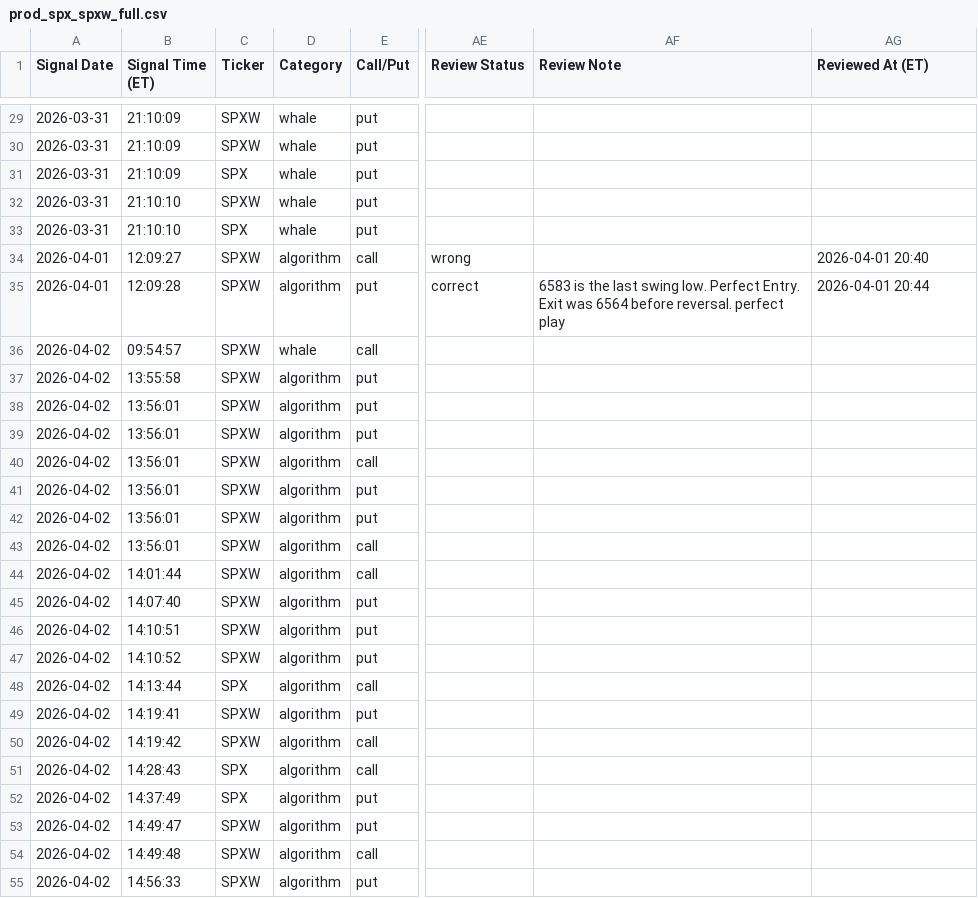
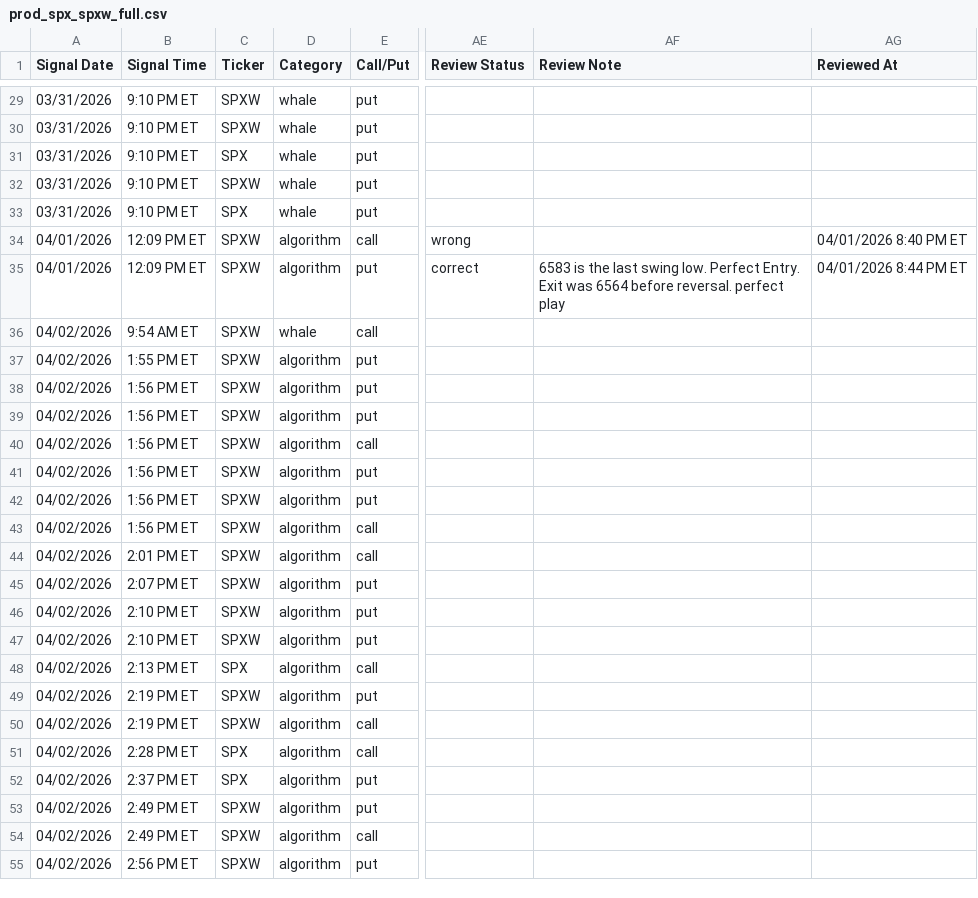
Before and after one commit to Lejenn2001/JORTRADE-BIDDIE, a CSV file: exports/prod_spx_spxw_full.csv, drawn as a sheet; only a part is shown, gaps mark what is left out; the diff covers the shown part only; the diff names each change by its address in the sheet, - before the commit and + after, or states it on an @@ line.

```diff
--- a/exports/prod_spx_spxw_full.csv
+++ b/exports/prod_spx_spxw_full.csv
-B1: Signal Time (ET)
+B1: Signal Time
-AG1: Reviewed At (ET)
+AG1: Reviewed At
-A29:A33 (Signal Date): 2026-03-31
+A29:A33 (Signal Date): 03/31/2026
-B29:B31 (Signal Time): 21:10:09
+B29:B31 (Signal Time): 9:10 PM ET
-B32:B33 (Signal Time): 21:10:10
+B32:B33 (Signal Time): 9:10 PM ET
-A34:A35 (Signal Date): 2026-04-01
+A34:A35 (Signal Date): 04/01/2026
-B34 (Signal Time): 12:09:27
+B34 (Signal Time): 12:09 PM ET
-AG34 (Reviewed At): 2026-04-01 20:40
+AG34 (Reviewed At): 04/01/2026 8:40 PM ET
-B35 (Signal Time): 12:09:28
+B35 (Signal Time): 12:09 PM ET
-AG35 (Reviewed At): 2026-04-01 20:44
+AG35 (Reviewed At): 04/01/2026 8:44 PM ET
-A36:A55 (Signal Date): 2026-04-02
+A36:A55 (Signal Date): 04/02/2026
-B36 (Signal Time): 09:54:57
+B36 (Signal Time): 9:54 AM ET
-B37 (Signal Time): 13:55:58
+B37 (Signal Time): 1:55 PM ET
-B38:B43 (Signal Time): 13:56:01
+B38:B43 (Signal Time): 1:56 PM ET
-B44 (Signal Time): 14:01:44
+B44 (Signal Time): 2:01 PM ET
-B45 (Signal Time): 14:07:40
+B45 (Signal Time): 2:07 PM ET
-B46 (Signal Time): 14:10:51
+B46 (Signal Time): 2:10 PM ET
-B47 (Signal Time): 14:10:52
+B47 (Signal Time): 2:10 PM ET
-B48 (Signal Time): 14:13:44
+B48 (Signal Time): 2:13 PM ET
-B49 (Signal Time): 14:19:41
+B49 (Signal Time): 2:19 PM ET
-B50 (Signal Time): 14:19:42
+B50 (Signal Time): 2:19 PM ET
-B51 (Signal Time): 14:28:43
+B51 (Signal Time): 2:28 PM ET
-B52 (Signal Time): 14:37:49
+B52 (Signal Time): 2:37 PM ET
-B53 (Signal Time): 14:49:47
+B53 (Signal Time): 2:49 PM ET
-B54 (Signal Time): 14:49:48
+B54 (Signal Time): 2:49 PM ET
-B55 (Signal Time): 14:56:33
+B55 (Signal Time): 2:56 PM ET
```
Also changed, not shown: 107 edited cells elsewhere in this file, exports/prod_all_signals_full.csv, exports/prod_all_signals_review_sheet.csv, 3 other files.
